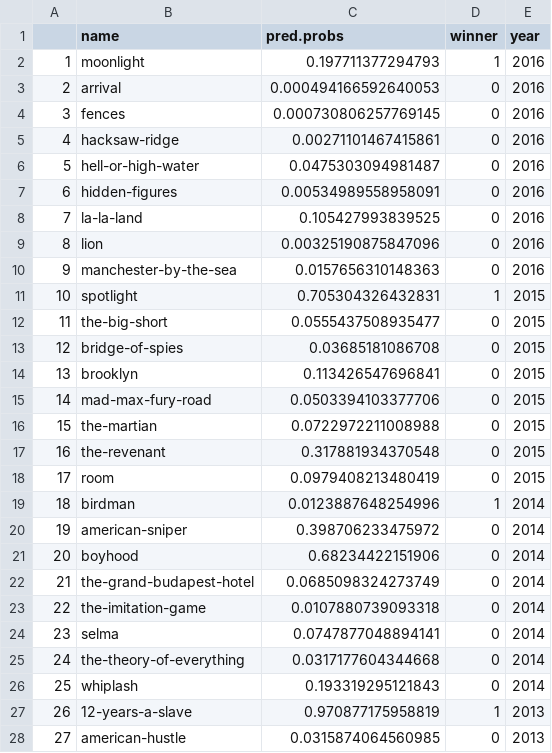
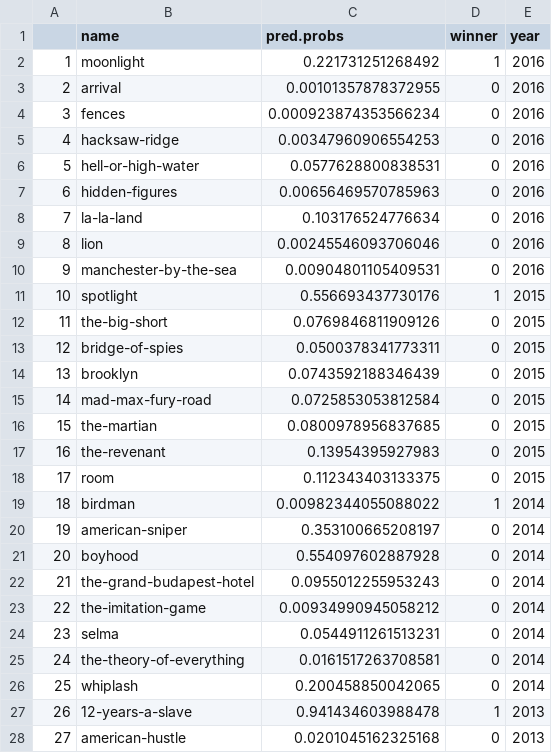
Before and after one commit to MagicMantis/OscarTeam2, a CSV file: Movies/probs_of_winning.csv, drawn as a sheet; only a part is shown; the diff covers the shown part only.

```diff
--- a/Movies/probs_of_winning.csv
+++ b/Movies/probs_of_winning.csv
@@ -1,28 +1,28 @@
 "","name","pred.probs","winner","year"
-"1","moonlight",0.197711377294793,1,2016
-"2","arrival",0.000494166592640053,0,2016
-"3","fences",0.000730806257769145,0,2016
-"4","hacksaw-ridge",0.00271101467415861,0,2016
-"5","hell-or-high-water",0.0475303094981487,0,2016
-"6","hidden-figures",0.00534989558958091,0,2016
-"7","la-la-land",0.105427993839525,0,2016
-"8","lion",0.00325190875847096,0,2016
-"9","manchester-by-the-sea",0.0157656310148363,0,2016
-"10","spotlight",0.705304326432831,1,2015
-"11","the-big-short",0.0555437508935477,0,2015
-"12","bridge-of-spies",0.03685181086708,0,2015
-"13","brooklyn",0.113426547696841,0,2015
-"14","mad-max-fury-road",0.0503394103377706,0,2015
-"15","the-martian",0.0722972211008988,0,2015
-"16","the-revenant",0.317881934370548,0,2015
-"17","room",0.0979408213480419,0,2015
-"18","birdman",0.0123887648254996,1,2014
-"19","american-sniper",0.398706233475972,0,2014
-"20","boyhood",0.68234422151906,0,2014
-"21","the-grand-budapest-hotel",0.0685098324273749,0,2014
-"22","the-imitation-game",0.0107880739093318,0,2014
-"23","selma",0.0747877048894141,0,2014
-"24","the-theory-of-everything",0.0317177604344668,0,2014
-"25","whiplash",0.193319295121843,0,2014
-"26","12-years-a-slave",0.970877175958819,1,2013
-"27","american-hustle",0.0315874064560985,0,2013
+"1","moonlight",0.221731251268492,1,2016
+"2","arrival",0.00101357878372955,0,2016
+"3","fences",0.000923874353566234,0,2016
+"4","hacksaw-ridge",0.00347960906554253,0,2016
+"5","hell-or-high-water",0.0577628800838531,0,2016
+"6","hidden-figures",0.00656469570785963,0,2016
+"7","la-la-land",0.103176524776634,0,2016
+"8","lion",0.00245546093706046,0,2016
+"9","manchester-by-the-sea",0.00904801105409531,0,2016
+"10","spotlight",0.556693437730176,1,2015
+"11","the-big-short",0.0769846811909126,0,2015
+"12","bridge-of-spies",0.0500378341773311,0,2015
+"13","brooklyn",0.0743592188346439,0,2015
+"14","mad-max-fury-road",0.0725853053812584,0,2015
+"15","the-martian",0.0800978956837685,0,2015
+"16","the-revenant",0.13954395927983,0,2015
+"17","room",0.112343403133375,0,2015
+"18","birdman",0.00982344055088022,1,2014
+"19","american-sniper",0.353100665208197,0,2014
+"20","boyhood",0.554097602887928,0,2014
+"21","the-grand-budapest-hotel",0.0955012255953243,0,2014
+"22","the-imitation-game",0.00934990945058212,0,2014
+"23","selma",0.0544911261513231,0,2014
+"24","the-theory-of-everything",0.0161517263708581,0,2014
+"25","whiplash",0.200458850042065,0,2014
+"26","12-years-a-slave",0.941434603988478,1,2013
+"27","american-hustle",0.0201045162325168,0,2013
```
Also changed, not shown: 80 edited cells elsewhere in this file, Actresses/actress_data_formatted.csv, 5 other files.
